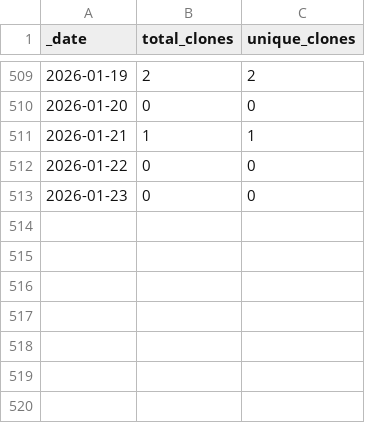
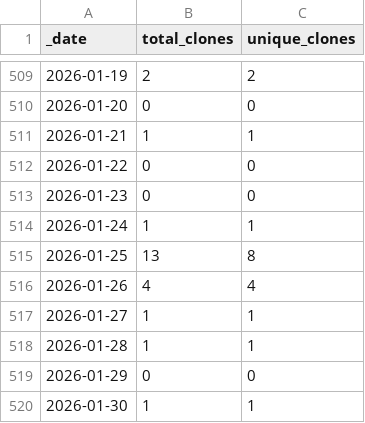
Before and after one commit to guiga-zalu/guiga-zalu, a CSV file: traffic/clones.csv, drawn as a sheet; only a part is shown, gaps mark what is left out.

Commit message:
GitHub traffic

```diff
--- a/traffic/clones.csv
+++ b/traffic/clones.csv
@@ -513 +513,8 @@ _date,total_clones,unique_clones
 2026-01-23,0,0
+2026-01-24,1,1
+2026-01-25,13,8
+2026-01-26,4,4
+2026-01-27,1,1
+2026-01-28,1,1
+2026-01-29,0,0
+2026-01-30,1,1
```
Also changed, not shown: traffic/views.csv, 1 other file.
